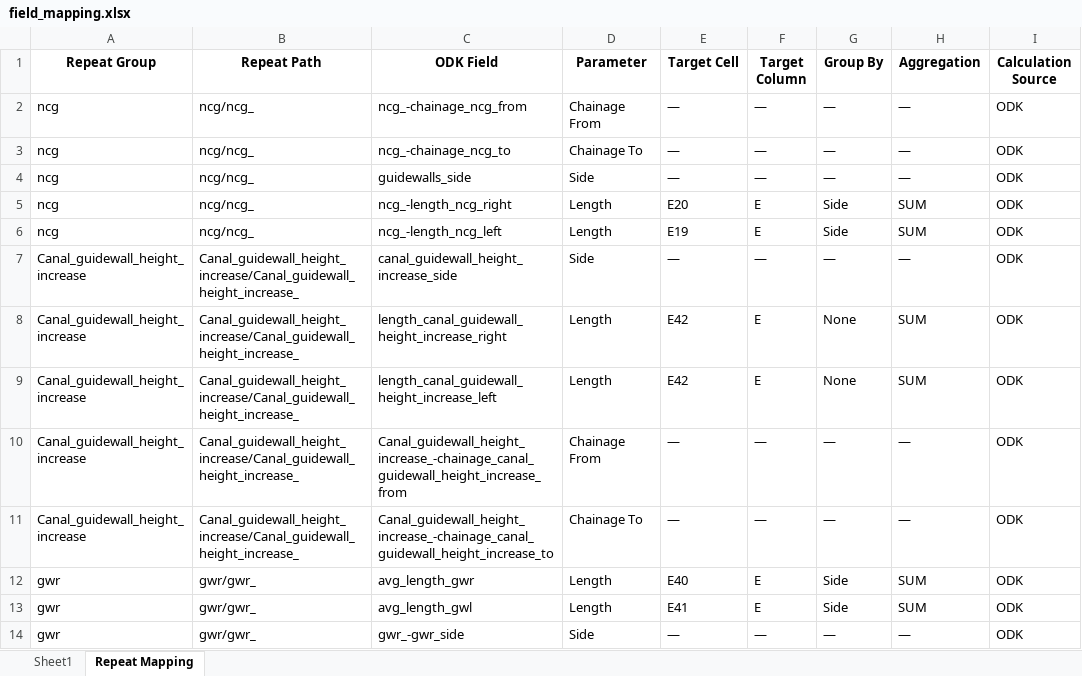
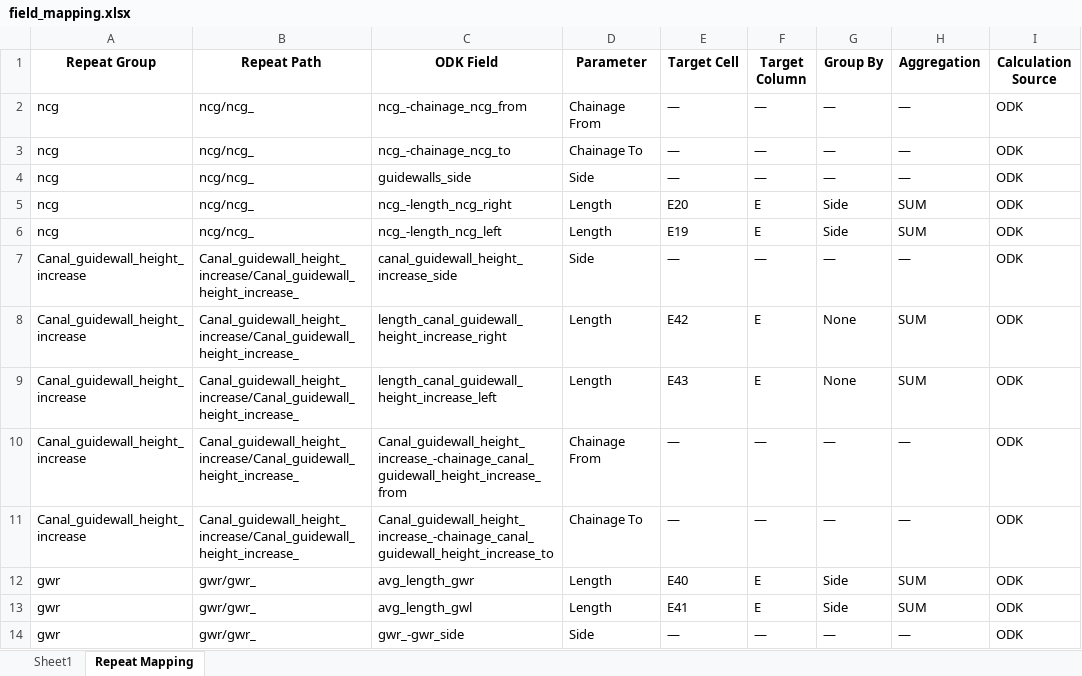
Before and after one commit to wassannc/WHS-Rejuvenation-Estimator, an Excel workbook: mapping/field_mapping.xlsx, sheet Repeat Mapping, drawn as a sheet; only a part is shown; values as stored, in another font and other column widths than the file's, no borders; the diff names each change by its address in the sheet, - before the commit and + after, or states it on an @@ line.

```diff
--- a/mapping/field_mapping.xlsx (sheet Repeat Mapping)
+++ b/mapping/field_mapping.xlsx (sheet Repeat Mapping)
-E9 (Target Cell): E42
+E9 (Target Cell): E43
```
Also changed, not shown: sheet Sheet1.
